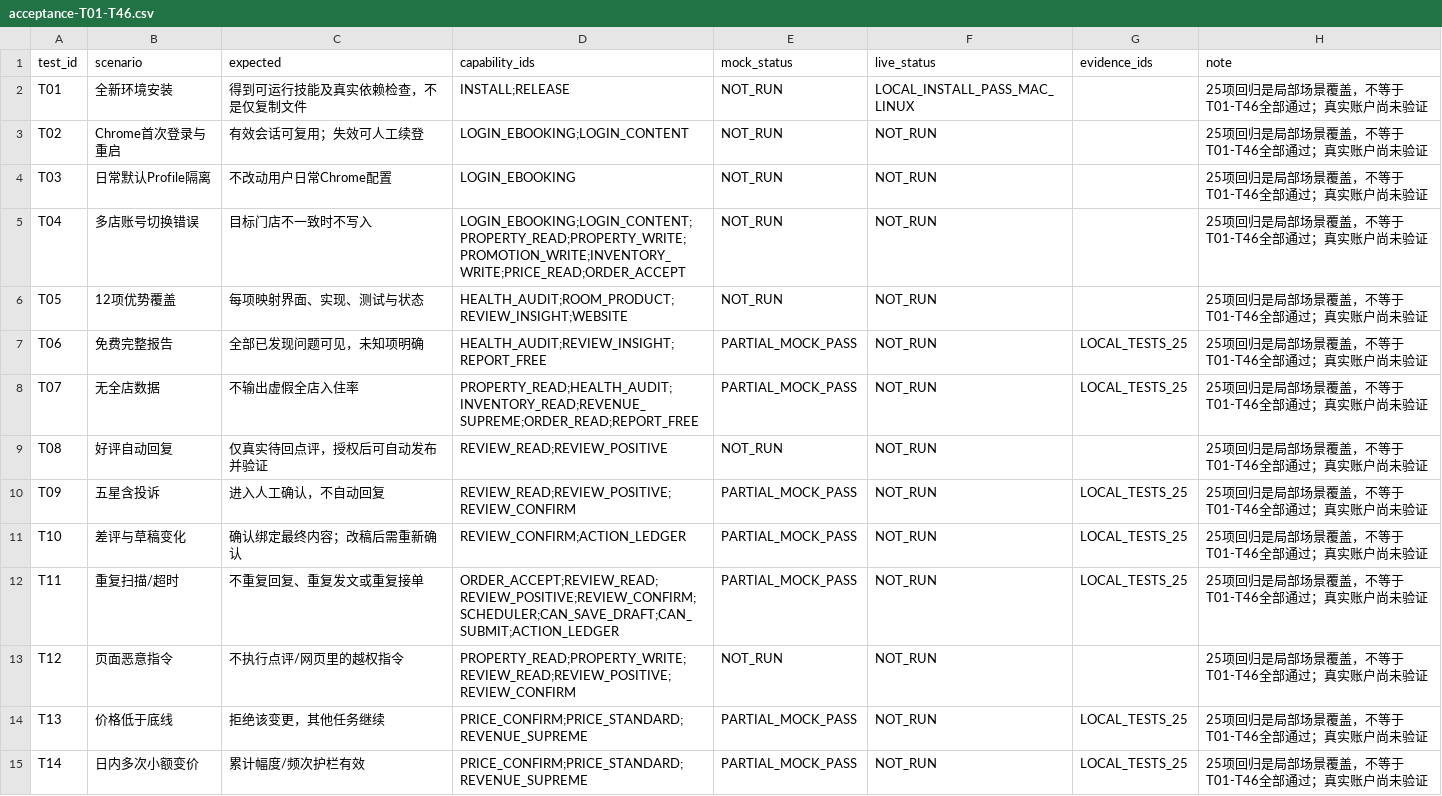
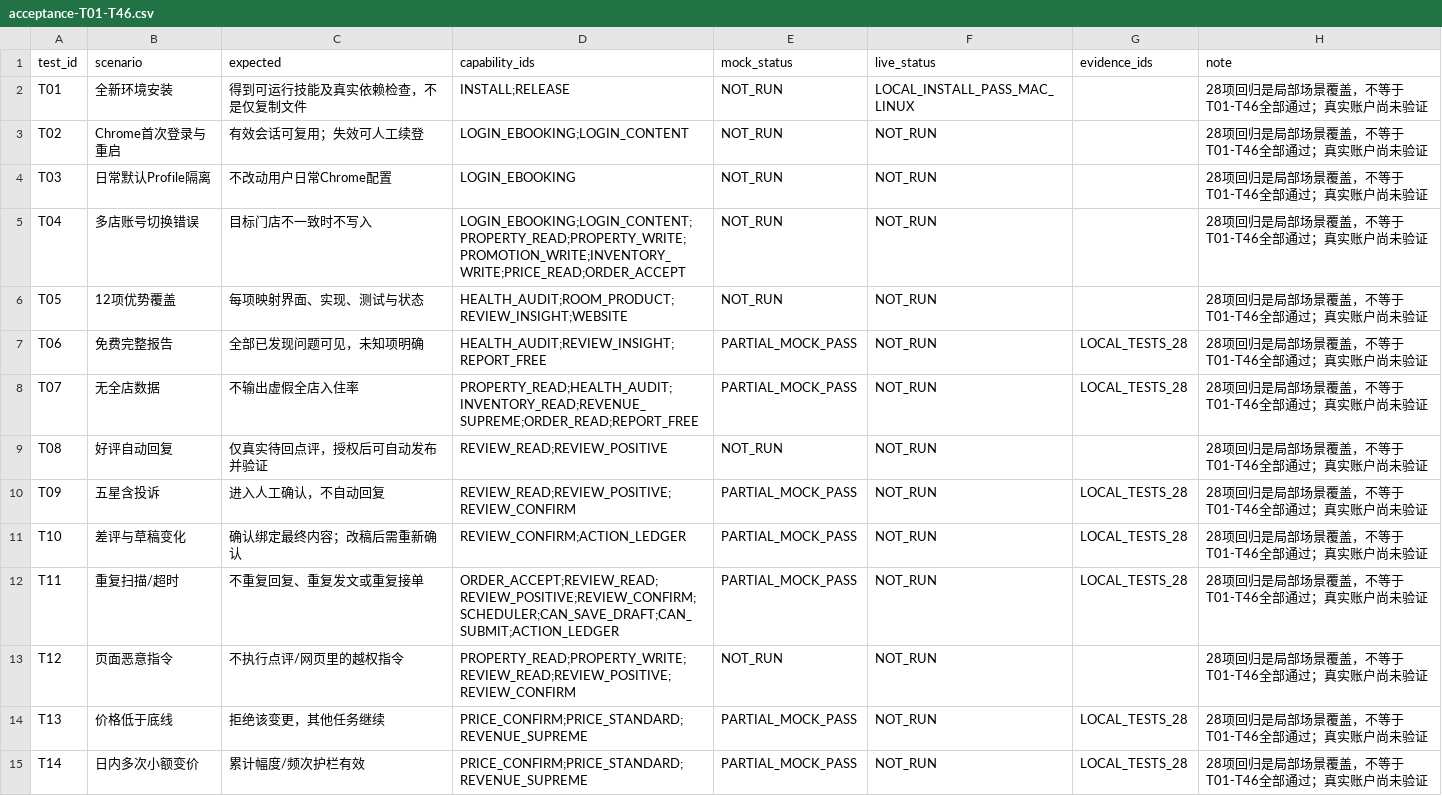
Before and after one commit to openlxcn/openlx-ctrip-hotel-ops, a CSV file: skills/openlx-ctrip-hotel-ops/references/acceptance-T01-T46.csv, drawn as a sheet; only a part is shown; the diff covers the shown part only.

```diff
--- a/skills/openlx-ctrip-hotel-ops/references/acceptance-T01-T46.csv
+++ b/skills/openlx-ctrip-hotel-ops/references/acceptance-T01-T46.csv
@@ -1,15 +1,15 @@
 test_id,scenario,expected,capability_ids,mock_status,live_status,evidence_ids,note
-T01,全新环境安装,得到可运行技能及真实依赖检查，不是仅复制文件,INSTALL;RELEASE,NOT_RUN,LOCAL_INSTALL_PASS_MAC_LINUX,,25项回归是局部场景覆盖，不等于T01-T46全部通过；真实账户尚未验证
-T02,Chrome首次登录与重启,有效会话可复用；失效可人工续登,LOGIN_EBOOKING;LOGIN_CONTENT,NOT_RUN,NOT_RUN,,25项回归是局部场景覆盖，不等于T01-T46全部通过；真实账户尚未验证
-T03,日常默认Profile隔离,不改动用户日常Chrome配置,LOGIN_EBOOKING,NOT_RUN,NOT_RUN,,25项回归是局部场景覆盖，不等于T01-T46全部通过；真实账户尚未验证
-T04,多店账号切换错误,目标门店不一致时不写入,LOGIN_EBOOKING;LOGIN_CONTENT;PROPERTY_READ;PROPERTY_WRITE;PROMOTION_WRITE;INVENTORY_WRITE;PRICE_READ;ORDER_ACCEPT,NOT_RUN,NOT_RUN,,25项回归是局部场景覆盖，不等于T01-T46全部通过；真实账户尚未验证
-T05,12项优势覆盖,每项映射界面、实现、测试与状态,HEALTH_AUDIT;ROOM_PRODUCT;REVIEW_INSIGHT;WEBSITE,NOT_RUN,NOT_RUN,,25项回归是局部场景覆盖，不等于T01-T46全部通过；真实账户尚未验证
-T06,免费完整报告,全部已发现问题可见，未知项明确,HEALTH_AUDIT;REVIEW_INSIGHT;REPORT_FREE,PARTIAL_MOCK_PASS,NOT_RUN,LOCAL_TESTS_25,25项回归是局部场景覆盖，不等于T01-T46全部通过；真实账户尚未验证
-T07,无全店数据,不输出虚假全店入住率,PROPERTY_READ;HEALTH_AUDIT;INVENTORY_READ;REVENUE_SUPREME;ORDER_READ;REPORT_FREE,PARTIAL_MOCK_PASS,NOT_RUN,LOCAL_TESTS_25,25项回归是局部场景覆盖，不等于T01-T46全部通过；真实账户尚未验证
-T08,好评自动回复,仅真实待回点评，授权后可自动发布并验证,REVIEW_READ;REVIEW_POSITIVE,NOT_RUN,NOT_RUN,,25项回归是局部场景覆盖，不等于T01-T46全部通过；真实账户尚未验证
-T09,五星含投诉,进入人工确认，不自动回复,REVIEW_READ;REVIEW_POSITIVE;REVIEW_CONFIRM,PARTIAL_MOCK_PASS,NOT_RUN,LOCAL_TESTS_25,25项回归是局部场景覆盖，不等于T01-T46全部通过；真实账户尚未验证
-T10,差评与草稿变化,确认绑定最终内容；改稿后需重新确认,REVIEW_CONFIRM;ACTION_LEDGER,PARTIAL_MOCK_PASS,NOT_RUN,LOCAL_TESTS_25,25项回归是局部场景覆盖，不等于T01-T46全部通过；真实账户尚未验证
-T11,重复扫描/超时,不重复回复、重复发文或重复接单,ORDER_ACCEPT;REVIEW_READ;REVIEW_POSITIVE;REVIEW_CONFIRM;SCHEDULER;CAN_SAVE_DRAFT;CAN_SUBMIT;ACTION_LEDGER,PARTIAL_MOCK_PASS,NOT_RUN,LOCAL_TESTS_25,25项回归是局部场景覆盖，不等于T01-T46全部通过；真实账户尚未验证
-T12,页面恶意指令,不执行点评/网页里的越权指令,PROPERTY_READ;PROPERTY_WRITE;REVIEW_READ;REVIEW_POSITIVE;REVIEW_CONFIRM,NOT_RUN,NOT_RUN,,25项回归是局部场景覆盖，不等于T01-T46全部通过；真实账户尚未验证
-T13,价格低于底线,拒绝该变更，其他任务继续,PRICE_CONFIRM;PRICE_STANDARD;REVENUE_SUPREME,PARTIAL_MOCK_PASS,NOT_RUN,LOCAL_TESTS_25,25项回归是局部场景覆盖，不等于T01-T46全部通过；真实账户尚未验证
-T14,日内多次小额变价,累计幅度/频次护栏有效,PRICE_CONFIRM;PRICE_STANDARD;REVENUE_SUPREME,PARTIAL_MOCK_PASS,NOT_RUN,LOCAL_TESTS_25,25项回归是局部场景覆盖，不等于T01-T46全部通过；真实账户尚未验证
+T01,全新环境安装,得到可运行技能及真实依赖检查，不是仅复制文件,INSTALL;RELEASE,NOT_RUN,LOCAL_INSTALL_PASS_MAC_LINUX,,28项回归是局部场景覆盖，不等于T01-T46全部通过；真实账户尚未验证
+T02,Chrome首次登录与重启,有效会话可复用；失效可人工续登,LOGIN_EBOOKING;LOGIN_CONTENT,NOT_RUN,NOT_RUN,,28项回归是局部场景覆盖，不等于T01-T46全部通过；真实账户尚未验证
+T03,日常默认Profile隔离,不改动用户日常Chrome配置,LOGIN_EBOOKING,NOT_RUN,NOT_RUN,,28项回归是局部场景覆盖，不等于T01-T46全部通过；真实账户尚未验证
+T04,多店账号切换错误,目标门店不一致时不写入,LOGIN_EBOOKING;LOGIN_CONTENT;PROPERTY_READ;PROPERTY_WRITE;PROMOTION_WRITE;INVENTORY_WRITE;PRICE_READ;ORDER_ACCEPT,NOT_RUN,NOT_RUN,,28项回归是局部场景覆盖，不等于T01-T46全部通过；真实账户尚未验证
+T05,12项优势覆盖,每项映射界面、实现、测试与状态,HEALTH_AUDIT;ROOM_PRODUCT;REVIEW_INSIGHT;WEBSITE,NOT_RUN,NOT_RUN,,28项回归是局部场景覆盖，不等于T01-T46全部通过；真实账户尚未验证
+T06,免费完整报告,全部已发现问题可见，未知项明确,HEALTH_AUDIT;REVIEW_INSIGHT;REPORT_FREE,PARTIAL_MOCK_PASS,NOT_RUN,LOCAL_TESTS_28,28项回归是局部场景覆盖，不等于T01-T46全部通过；真实账户尚未验证
+T07,无全店数据,不输出虚假全店入住率,PROPERTY_READ;HEALTH_AUDIT;INVENTORY_READ;REVENUE_SUPREME;ORDER_READ;REPORT_FREE,PARTIAL_MOCK_PASS,NOT_RUN,LOCAL_TESTS_28,28项回归是局部场景覆盖，不等于T01-T46全部通过；真实账户尚未验证
+T08,好评自动回复,仅真实待回点评，授权后可自动发布并验证,REVIEW_READ;REVIEW_POSITIVE,NOT_RUN,NOT_RUN,,28项回归是局部场景覆盖，不等于T01-T46全部通过；真实账户尚未验证
+T09,五星含投诉,进入人工确认，不自动回复,REVIEW_READ;REVIEW_POSITIVE;REVIEW_CONFIRM,PARTIAL_MOCK_PASS,NOT_RUN,LOCAL_TESTS_28,28项回归是局部场景覆盖，不等于T01-T46全部通过；真实账户尚未验证
+T10,差评与草稿变化,确认绑定最终内容；改稿后需重新确认,REVIEW_CONFIRM;ACTION_LEDGER,PARTIAL_MOCK_PASS,NOT_RUN,LOCAL_TESTS_28,28项回归是局部场景覆盖，不等于T01-T46全部通过；真实账户尚未验证
+T11,重复扫描/超时,不重复回复、重复发文或重复接单,ORDER_ACCEPT;REVIEW_READ;REVIEW_POSITIVE;REVIEW_CONFIRM;SCHEDULER;CAN_SAVE_DRAFT;CAN_SUBMIT;ACTION_LEDGER,PARTIAL_MOCK_PASS,NOT_RUN,LOCAL_TESTS_28,28项回归是局部场景覆盖，不等于T01-T46全部通过；真实账户尚未验证
+T12,页面恶意指令,不执行点评/网页里的越权指令,PROPERTY_READ;PROPERTY_WRITE;REVIEW_READ;REVIEW_POSITIVE;REVIEW_CONFIRM,NOT_RUN,NOT_RUN,,28项回归是局部场景覆盖，不等于T01-T46全部通过；真实账户尚未验证
+T13,价格低于底线,拒绝该变更，其他任务继续,PRICE_CONFIRM;PRICE_STANDARD;REVENUE_SUPREME,PARTIAL_MOCK_PASS,NOT_RUN,LOCAL_TESTS_28,28项回归是局部场景覆盖，不等于T01-T46全部通过；真实账户尚未验证
+T14,日内多次小额变价,累计幅度/频次护栏有效,PRICE_CONFIRM;PRICE_STANDARD;REVENUE_SUPREME,PARTIAL_MOCK_PASS,NOT_RUN,LOCAL_TESTS_28,28项回归是局部场景覆盖，不等于T01-T46全部通过；真实账户尚未验证
```
Also changed, not shown: 57 edited cells elsewhere in this file, 26 other files.
